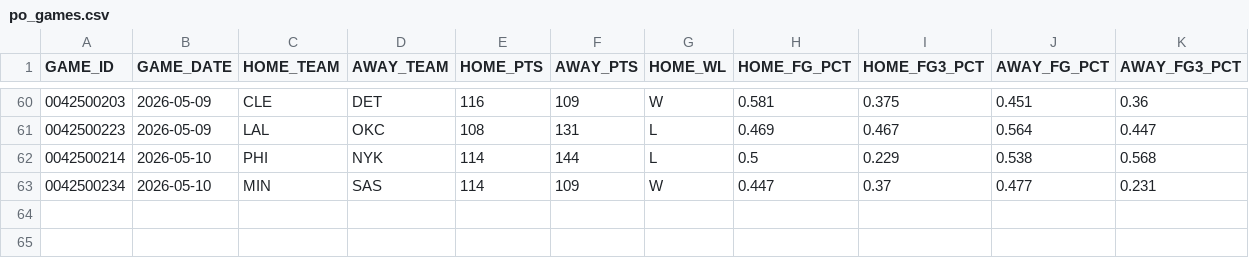
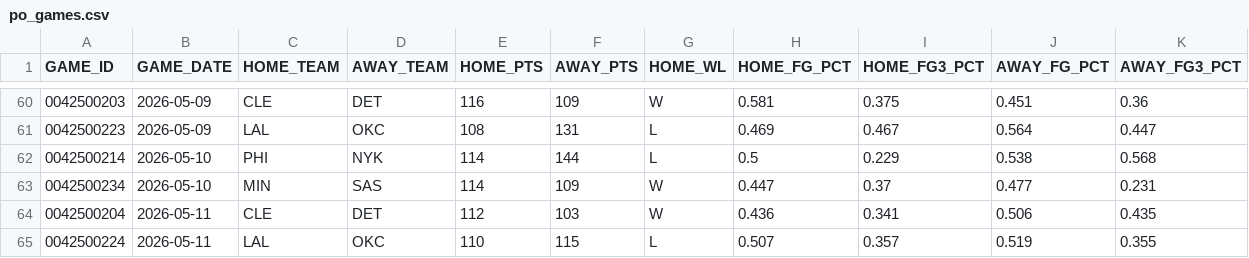
Before and after one commit to fuku8/nba-data, a CSV file: data/po_games.csv, drawn as a sheet; only a part is shown, gaps mark what is left out; the diff names each change by its address in the sheet, - before the commit and + after, or states it on an @@ line.

Commit message:
Update NBA data 2026-05-12

```diff
--- a/data/po_games.csv
+++ b/data/po_games.csv
+row 64: 0042500204 | 2026-05-11 | CLE | DET | 112 | 103 | W | 0.436 | 0.341 | 0.506 | 0.435
+row 65: 0042500224 | 2026-05-11 | LAL | OKC | 110 | 115 | L | 0.507 | 0.357 | 0.519 | 0.355
```
Also changed, not shown: data/player_advanced.csv, data/po_player_advanced.csv, 7 other files.
